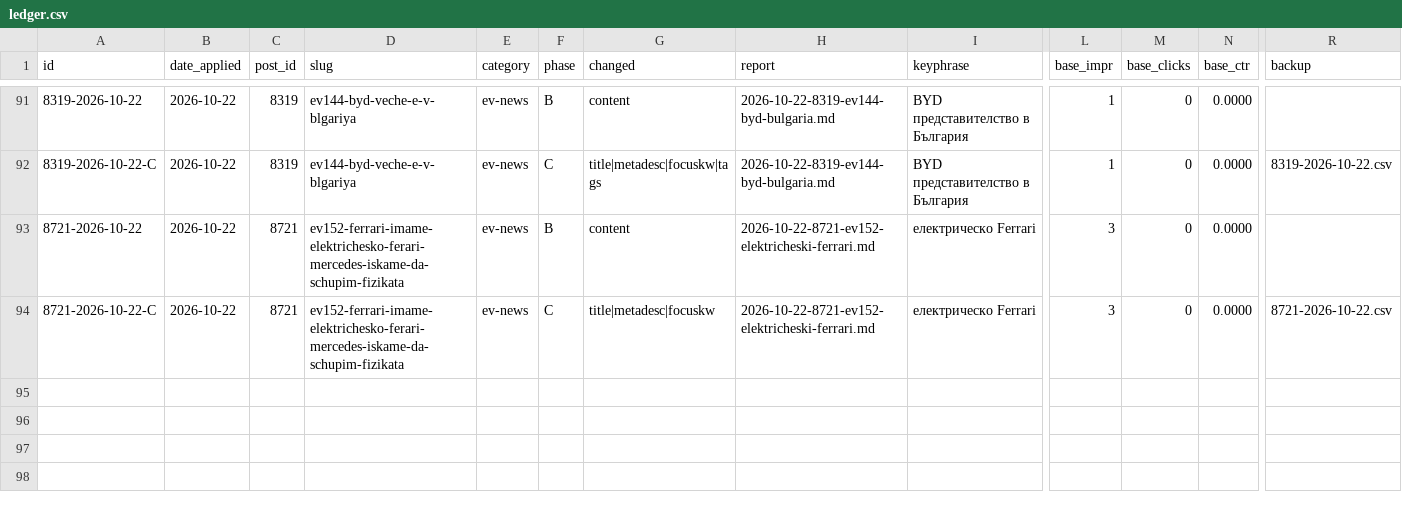
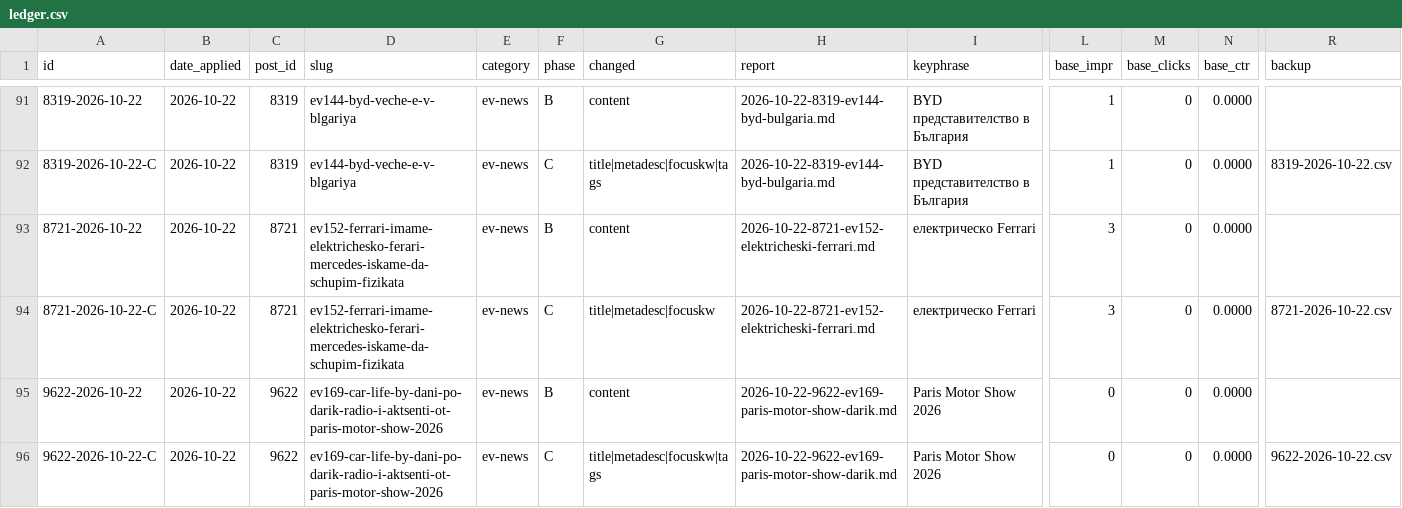
Before and after one commit to trepechov/carlifebydani, a CSV file: reports/seo-optimizations/ledger.csv, drawn as a sheet; only a part is shown, gaps mark what is left out; rows hold the shown columns only; the diff names each change by its address in the sheet, - before the commit and + after, or states it on an @@ line.

```diff
--- a/reports/seo-optimizations/ledger.csv
+++ b/reports/seo-optimizations/ledger.csv
+row 95: 9622-2026-10-22 | 2026-10-22 | 9622 | ev169-car-life-by-dani-po-darik-radio-i-aktsenti-ot-paris-motor-show-2026 | ev-news | B | content | 2026-10-22-9622-ev169-paris-motor-show-darik.md | Paris Motor Show 2026 | 0 | 0 | 0.0000
+row 96: 9622-2026-10-22-C | 2026-10-22 | 9622 | ev169-car-life-by-dani-po-darik-radio-i-aktsenti-ot-paris-motor-show-2026 | ev-news | C | title|metadesc|focuskw|tags | 2026-10-22-9622-ev169-paris-motor-show-darik.md | Paris Motor Show 2026 | 0 | 0 | 0.0000 | 9622-2026-10-22.csv
```
Also changed, not shown: data/seo-cache/keywords.csv, 4 other files.
